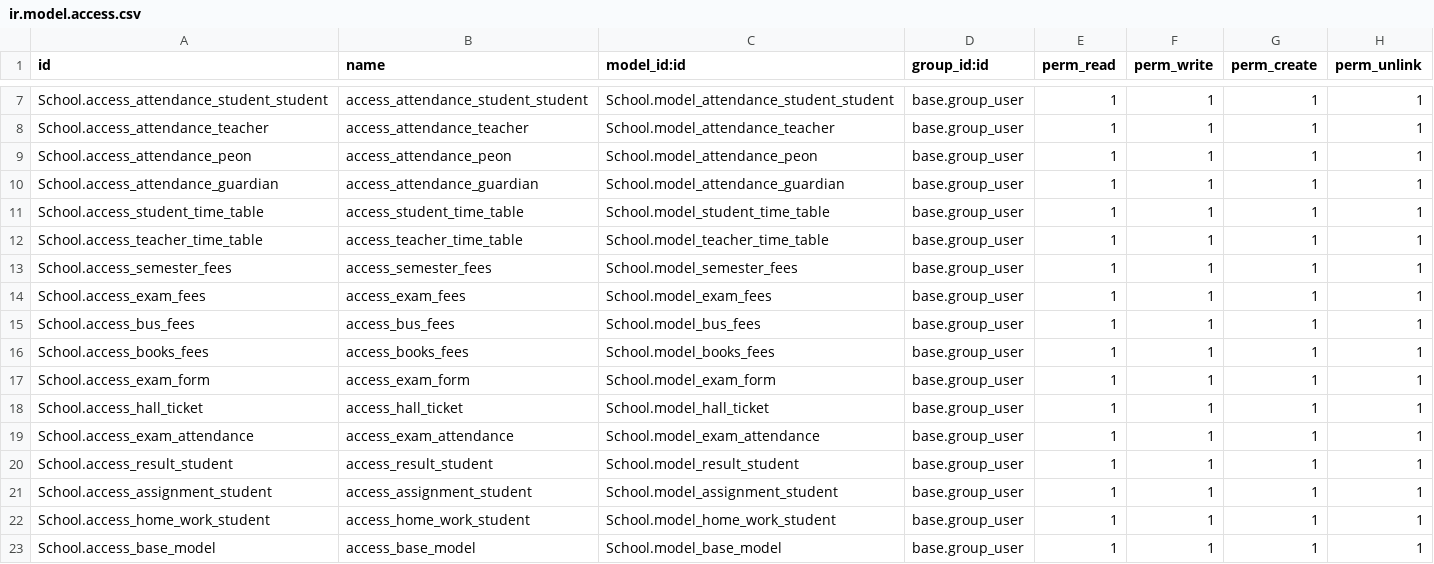
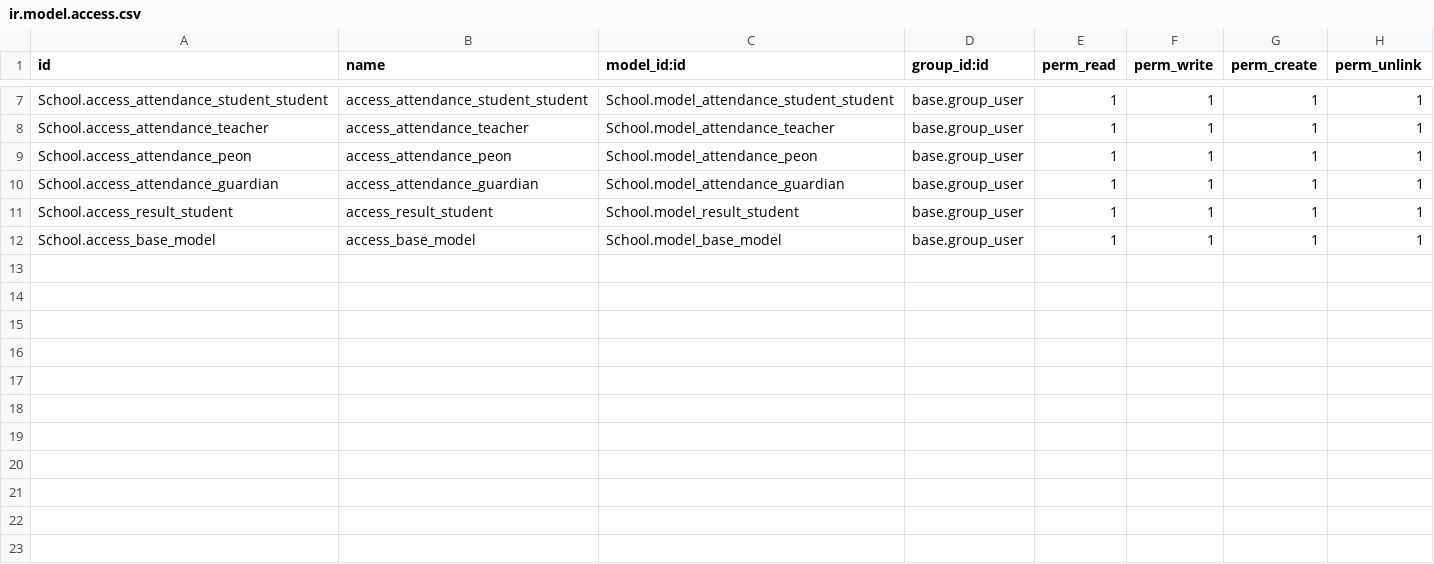
Before and after one commit to Manan-Painter/schoolmanagement, a CSV file: School/security/ir.model.access.csv, drawn as a sheet; only a part is shown, gaps mark what is left out.

```diff
--- a/School/security/ir.model.access.csv
+++ b/School/security/ir.model.access.csv
@@ -10,14 +10,3 @@ School.access_attendance_peon,access_attendance_peon,School.model_attendance_peo
 School.access_attendance_guardian,access_attendance_guardian,School.model_attendance_guardian,base.group_user,1,1,1,1
-School.access_student_time_table,access_student_time_table,School.model_student_time_table,base.group_user,1,1,1,1
-School.access_teacher_time_table,access_teacher_time_table,School.model_teacher_time_table,base.group_user,1,1,1,1
-School.access_semester_fees,access_semester_fees,School.model_semester_fees,base.group_user,1,1,1,1
-School.access_exam_fees,access_exam_fees,School.model_exam_fees,base.group_user,1,1,1,1
-School.access_bus_fees,access_bus_fees,School.model_bus_fees,base.group_user,1,1,1,1
-School.access_books_fees,access_books_fees,School.model_books_fees,base.group_user,1,1,1,1
-School.access_exam_form,access_exam_form,School.model_exam_form,base.group_user,1,1,1,1
-School.access_hall_ticket,access_hall_ticket,School.model_hall_ticket,base.group_user,1,1,1,1
-School.access_exam_attendance,access_exam_attendance,School.model_exam_attendance,base.group_user,1,1,1,1
 School.access_result_student,access_result_student,School.model_result_student,base.group_user,1,1,1,1
-School.access_assignment_student,access_assignment_student,School.model_assignment_student,base.group_user,1,1,1,1
-School.access_home_work_student,access_home_work_student,School.model_home_work_student,base.group_user,1,1,1,1
 School.access_base_model,access_base_model,School.model_base_model,base.group_user,1,1,1,1
```
Also changed, not shown: 25 other files.
